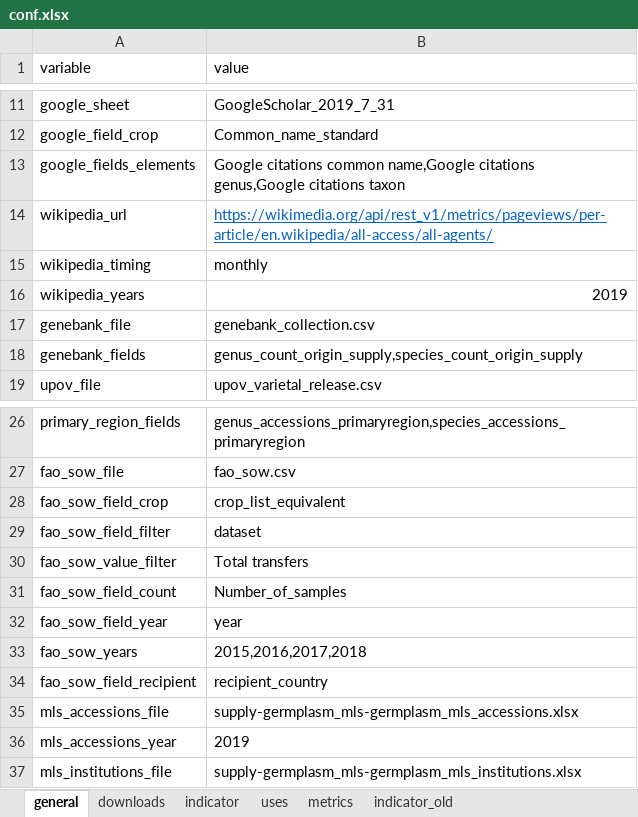
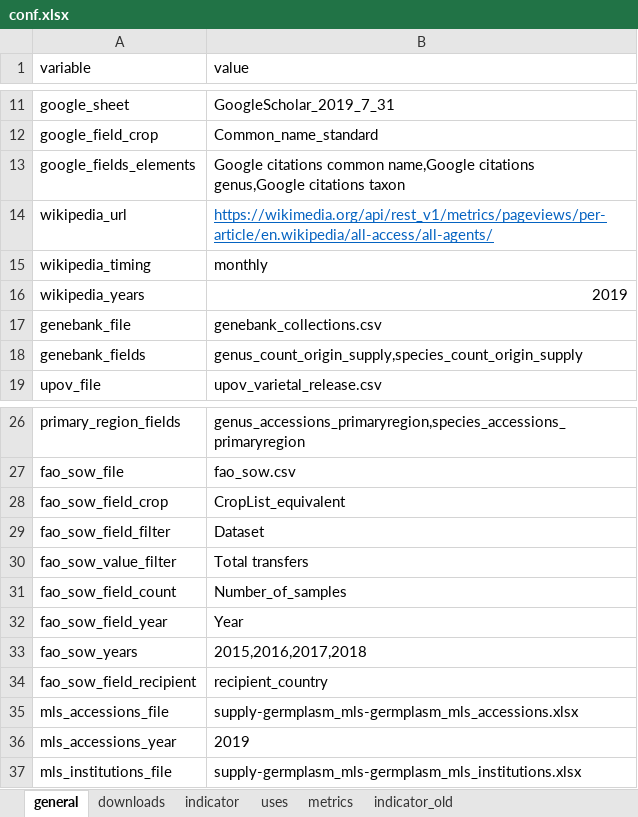
Before and after one commit to CIAT-DAPA/Plants_that_feed_the_world, an Excel workbook: data/conf/conf.xlsx, sheet general, drawn as a sheet; only a part is shown, gaps mark what is left out; values as stored, in another font and other column widths than the file's, no borders; the diff names each change by its address in the sheet, - before the commit and + after, or states it on an @@ line.

```diff
--- a/data/conf/conf.xlsx (sheet general)
+++ b/data/conf/conf.xlsx (sheet general)
-B17 (value): genebank_collection.csv
+B17 (value): genebank_collections.csv
-B28 (value): crop_list_equivalent
+B28 (value): CropList_equivalent
-B29 (value): dataset
+B29 (value): Dataset
-B32 (value): year
+B32 (value): Year
```
Also changed, not shown: sheet indicator, data/conf/crops.xlsx, 2 other files.
